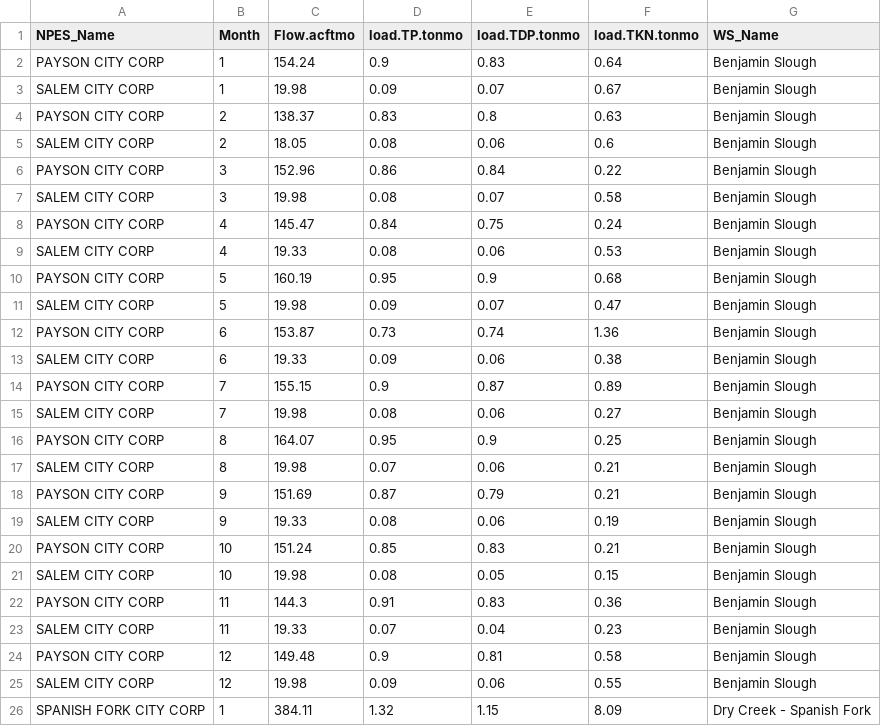
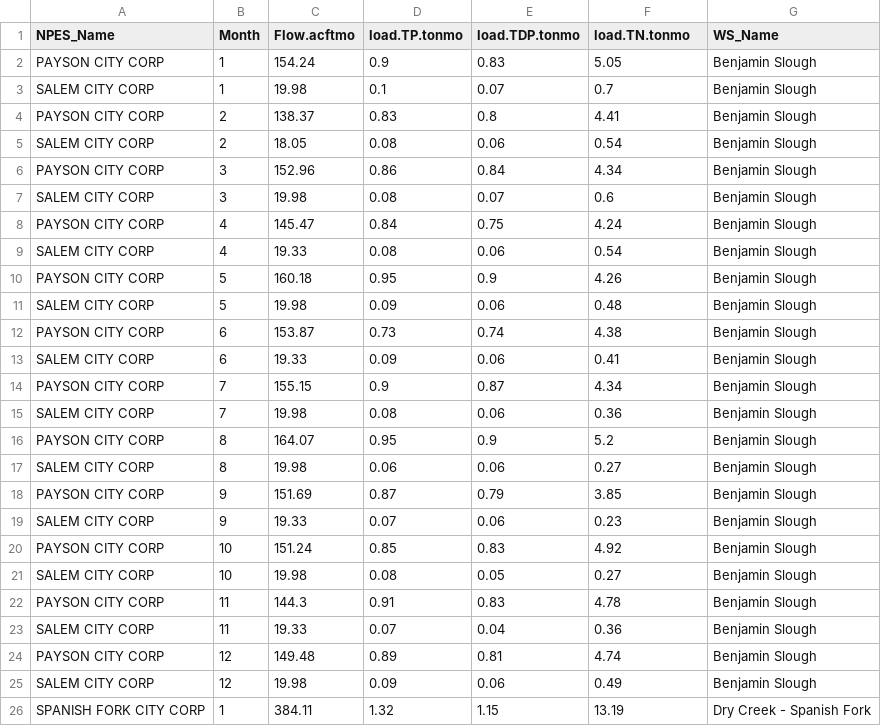
Before and after one commit to KateriSalk/UtahLake_CNPMassBalance, a CSV file: Data/Processed/loading_AllWatersheds_dmr_updated.csv, drawn as a sheet; only a part is shown; the diff covers the shown part only.

```diff
--- a/Data/Processed/loading_AllWatersheds_dmr_updated.csv
+++ b/Data/Processed/loading_AllWatersheds_dmr_updated.csv
@@ -1,26 +1,26 @@
-"NPES_Name","Month","Flow.acftmo","load.TP.tonmo","load.TDP.tonmo","load.TKN.tonmo","WS_Name"
-"PAYSON CITY CORP",1,154.24,0.9,0.83,0.64,"Benjamin Slough"
-"SALEM CITY CORP",1,19.98,0.09,0.07,0.67,"Benjamin Slough"
-"PAYSON CITY CORP",2,138.37,0.83,0.8,0.63,"Benjamin Slough"
-"SALEM CITY CORP",2,18.05,0.08,0.06,0.6,"Benjamin Slough"
-"PAYSON CITY CORP",3,152.96,0.86,0.84,0.22,"Benjamin Slough"
-"SALEM CITY CORP",3,19.98,0.08,0.07,0.58,"Benjamin Slough"
-"PAYSON CITY CORP",4,145.47,0.84,0.75,0.24,"Benjamin Slough"
-"SALEM CITY CORP",4,19.33,0.08,0.06,0.53,"Benjamin Slough"
-"PAYSON CITY CORP",5,160.19,0.95,0.9,0.68,"Benjamin Slough"
-"SALEM CITY CORP",5,19.98,0.09,0.07,0.47,"Benjamin Slough"
-"PAYSON CITY CORP",6,153.87,0.73,0.74,1.36,"Benjamin Slough"
-"SALEM CITY CORP",6,19.33,0.09,0.06,0.38,"Benjamin Slough"
-"PAYSON CITY CORP",7,155.15,0.9,0.87,0.89,"Benjamin Slough"
-"SALEM CITY CORP",7,19.98,0.08,0.06,0.27,"Benjamin Slough"
-"PAYSON CITY CORP",8,164.07,0.95,0.9,0.25,"Benjamin Slough"
-"SALEM CITY CORP",8,19.98,0.07,0.06,0.21,"Benjamin Slough"
-"PAYSON CITY CORP",9,151.69,0.87,0.79,0.21,"Benjamin Slough"
-"SALEM CITY CORP",9,19.33,0.08,0.06,0.19,"Benjamin Slough"
-"PAYSON CITY CORP",10,151.24,0.85,0.83,0.21,"Benjamin Slough"
-"SALEM CITY CORP",10,19.98,0.08,0.05,0.15,"Benjamin Slough"
-"PAYSON CITY CORP",11,144.3,0.91,0.83,0.36,"Benjamin Slough"
-"SALEM CITY CORP",11,19.33,0.07,0.04,0.23,"Benjamin Slough"
-"PAYSON CITY CORP",12,149.48,0.9,0.81,0.58,"Benjamin Slough"
-"SALEM CITY CORP",12,19.98,0.09,0.06,0.55,"Benjamin Slough"
-"SPANISH FORK CITY CORP",1,384.11,1.32,1.15,8.09,"Dry Creek - Spanish Fork"
+"NPES_Name","Month","Flow.acftmo","load.TP.tonmo","load.TDP.tonmo","load.TN.tonmo","WS_Name"
+"PAYSON CITY CORP",1,154.24,0.9,0.83,5.05,"Benjamin Slough"
+"SALEM CITY CORP",1,19.98,0.1,0.07,0.7,"Benjamin Slough"
+"PAYSON CITY CORP",2,138.37,0.83,0.8,4.41,"Benjamin Slough"
+"SALEM CITY CORP",2,18.05,0.08,0.06,0.54,"Benjamin Slough"
+"PAYSON CITY CORP",3,152.96,0.86,0.84,4.34,"Benjamin Slough"
+"SALEM CITY CORP",3,19.98,0.08,0.07,0.6,"Benjamin Slough"
+"PAYSON CITY CORP",4,145.47,0.84,0.75,4.24,"Benjamin Slough"
+"SALEM CITY CORP",4,19.33,0.08,0.06,0.54,"Benjamin Slough"
+"PAYSON CITY CORP",5,160.18,0.95,0.9,4.26,"Benjamin Slough"
+"SALEM CITY CORP",5,19.98,0.09,0.06,0.48,"Benjamin Slough"
+"PAYSON CITY CORP",6,153.87,0.73,0.74,4.38,"Benjamin Slough"
+"SALEM CITY CORP",6,19.33,0.09,0.06,0.41,"Benjamin Slough"
+"PAYSON CITY CORP",7,155.15,0.9,0.87,4.34,"Benjamin Slough"
+"SALEM CITY CORP",7,19.98,0.08,0.06,0.36,"Benjamin Slough"
+"PAYSON CITY CORP",8,164.07,0.95,0.9,5.2,"Benjamin Slough"
+"SALEM CITY CORP",8,19.98,0.06,0.06,0.27,"Benjamin Slough"
+"PAYSON CITY CORP",9,151.69,0.87,0.79,3.85,"Benjamin Slough"
+"SALEM CITY CORP",9,19.33,0.07,0.06,0.23,"Benjamin Slough"
+"PAYSON CITY CORP",10,151.24,0.85,0.83,4.92,"Benjamin Slough"
+"SALEM CITY CORP",10,19.98,0.08,0.05,0.27,"Benjamin Slough"
+"PAYSON CITY CORP",11,144.3,0.91,0.83,4.78,"Benjamin Slough"
+"SALEM CITY CORP",11,19.33,0.07,0.04,0.36,"Benjamin Slough"
+"PAYSON CITY CORP",12,149.48,0.89,0.81,4.74,"Benjamin Slough"
+"SALEM CITY CORP",12,19.98,0.09,0.06,0.49,"Benjamin Slough"
+"SPANISH FORK CITY CORP",1,384.11,1.32,1.15,13.19,"Dry Creek - Spanish Fork"
```
Also changed, not shown: 88 edited cells elsewhere in this file, Data/Processed/loading_AllWatersheds_dmr_annual_updated.csv, 25 other files.
